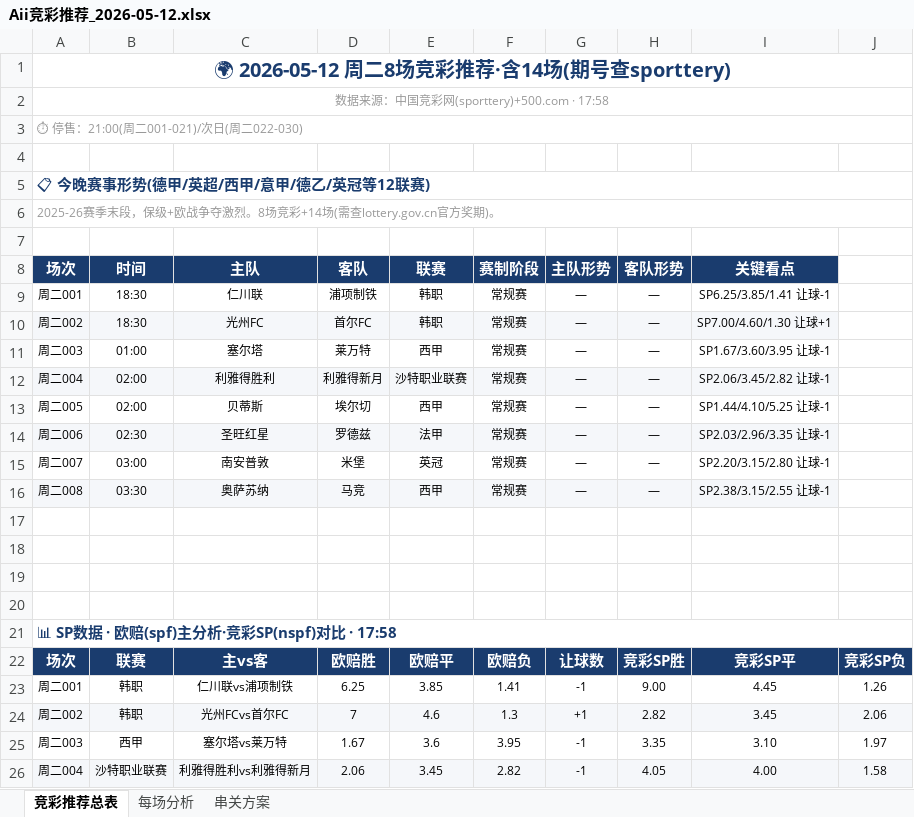
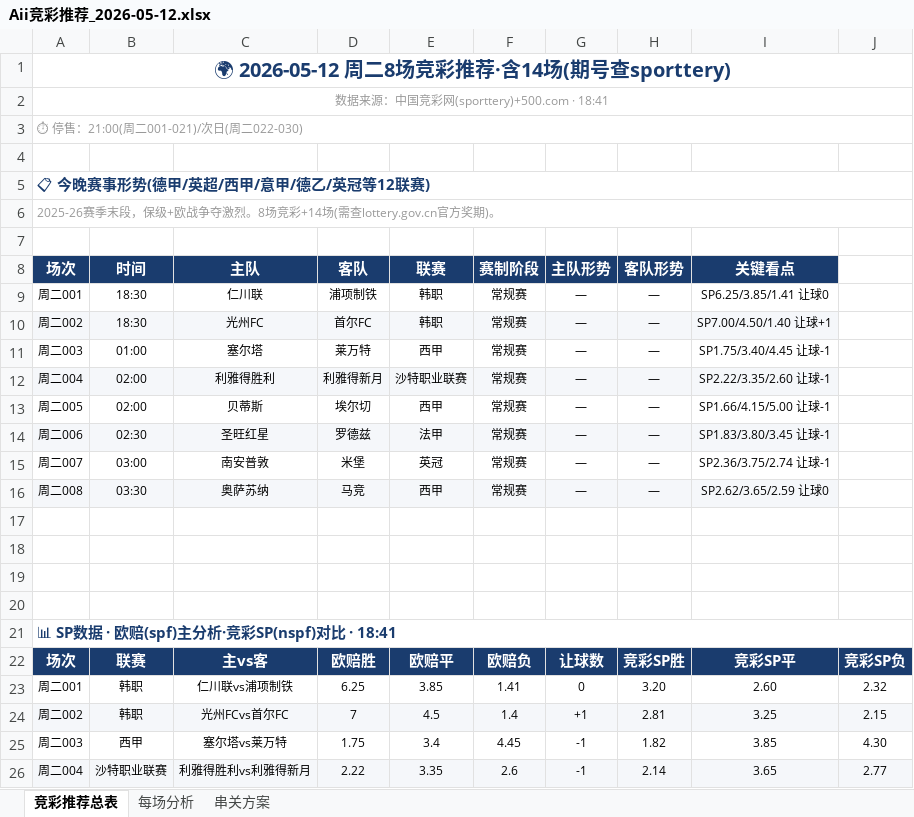
Before and after one commit to yanguanghan0821-sys/321, an Excel workbook: Aii竞彩推荐_2026-05-12.xlsx, sheet 竞彩推荐总表, drawn as a sheet; only a part is shown; values as stored, in another font and other column widths than the file's, no borders; the diff covers the shown part only; the diff names each change by its address in the sheet, - before the commit and + after, or states it on an @@ line.

```diff
--- a/Aii竞彩推荐_2026-05-12.xlsx (sheet 竞彩推荐总表)
+++ b/Aii竞彩推荐_2026-05-12.xlsx (sheet 竞彩推荐总表)
-A2: 数据来源：中国竞彩网(sporttery)+500.com · 17:58
+A2: 数据来源：中国竞彩网(sporttery)+500.com · 18:41
-I9: SP6.25/3.85/1.41 让球-1
+I9: SP6.25/3.85/1.41 让球0
-I10: SP7.00/4.60/1.30 让球+1
+I10: SP7.00/4.50/1.40 让球+1
-I11: SP1.67/3.60/3.95 让球-1
+I11: SP1.75/3.40/4.45 让球-1
-I12: SP2.06/3.45/2.82 让球-1
+I12: SP2.22/3.35/2.60 让球-1
-I13: SP1.44/4.10/5.25 让球-1
+I13: SP1.66/4.15/5.00 让球-1
-I14: SP2.03/2.96/3.35 让球-1
+I14: SP1.83/3.80/3.45 让球-1
-I15: SP2.20/3.15/2.80 让球-1
+I15: SP2.36/3.75/2.74 让球-1
-I16: SP2.38/3.15/2.55 让球-1
+I16: SP2.62/3.65/2.59 让球0
-A21: 📊 SP数据 · 欧赔(spf)主分析·竞彩SP(nspf)对比 · 17:58
+A21: 📊 SP数据 · 欧赔(spf)主分析·竞彩SP(nspf)对比 · 18:41
-G23: -1
+G23: 0
-H23: 9.00
+H23: 3.20
-I23: 4.45
+I23: 2.60
-J23: 1.26
+J23: 2.32
-E24: 4.6
+E24: 4.5
-F24: 1.3
+F24: 1.4
-H24: 2.82
+H24: 2.81
-I24: 3.45
+I24: 3.25
-J24: 2.06
+J24: 2.15
-D25: 1.67
+D25: 1.75
-E25: 3.6
+E25: 3.4
-F25: 3.95
+F25: 4.45
-H25: 3.35
+H25: 1.82
-I25: 3.10
+I25: 3.85
-J25: 1.97
+J25: 4.30
-D26: 2.06
+D26: 2.22
-E26: 3.45
+E26: 3.35
-F26: 2.82
+F26: 2.6
-H26: 4.05
+H26: 2.14
-I26: 4.00
+I26: 3.65
-J26: 1.58
+J26: 2.77
```
Also changed, not shown: 45 edited cells elsewhere in this sheet, sheet 串关方案, sheet 每场分析, 1 other file.
